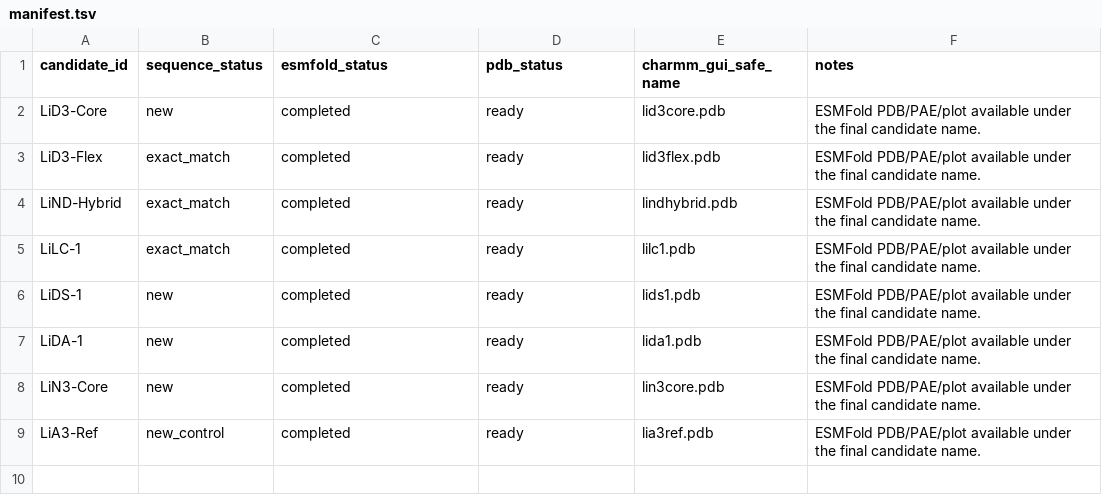
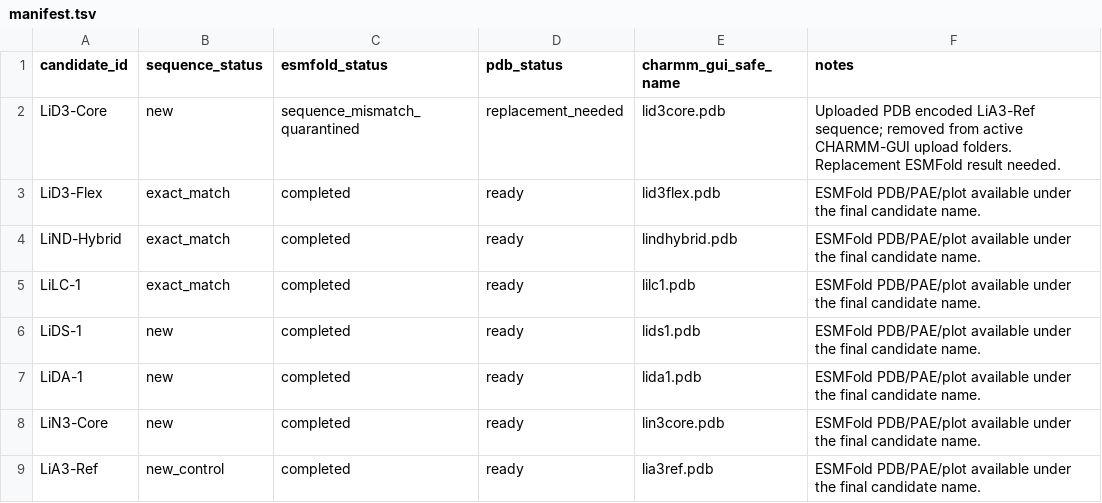
Before and after one commit to jackyissocute/LiSPER, a TSV file: 01_computational_discovery/esmfold/manifest.tsv, drawn as a sheet.

```diff
--- a/01_computational_discovery/esmfold/manifest.tsv
+++ b/01_computational_discovery/esmfold/manifest.tsv
@@ -1,3 +1,3 @@
 candidate_id	sequence_status	esmfold_status	pdb_status	charmm_gui_safe_name	notes
-LiD3-Core	new	completed	ready	lid3core.pdb	ESMFold PDB/PAE/plot available under the final candidate name.
+LiD3-Core	new	sequence_mismatch_quarantined	replacement_needed	lid3core.pdb	Uploaded PDB encoded LiA3-Ref sequence; removed from active CHARMM-GUI upload folders. Replacement ESMFold result needed.
 LiD3-Flex	exact_match	completed	ready	lid3flex.pdb	ESMFold PDB/PAE/plot available under the final candidate name.
```
Also changed, not shown: 01_computational_discovery/esmfold/completed_assets_manifest.tsv, 01_computational_discovery/esmfold/inputs/candidates.tsv, 19 other files.
